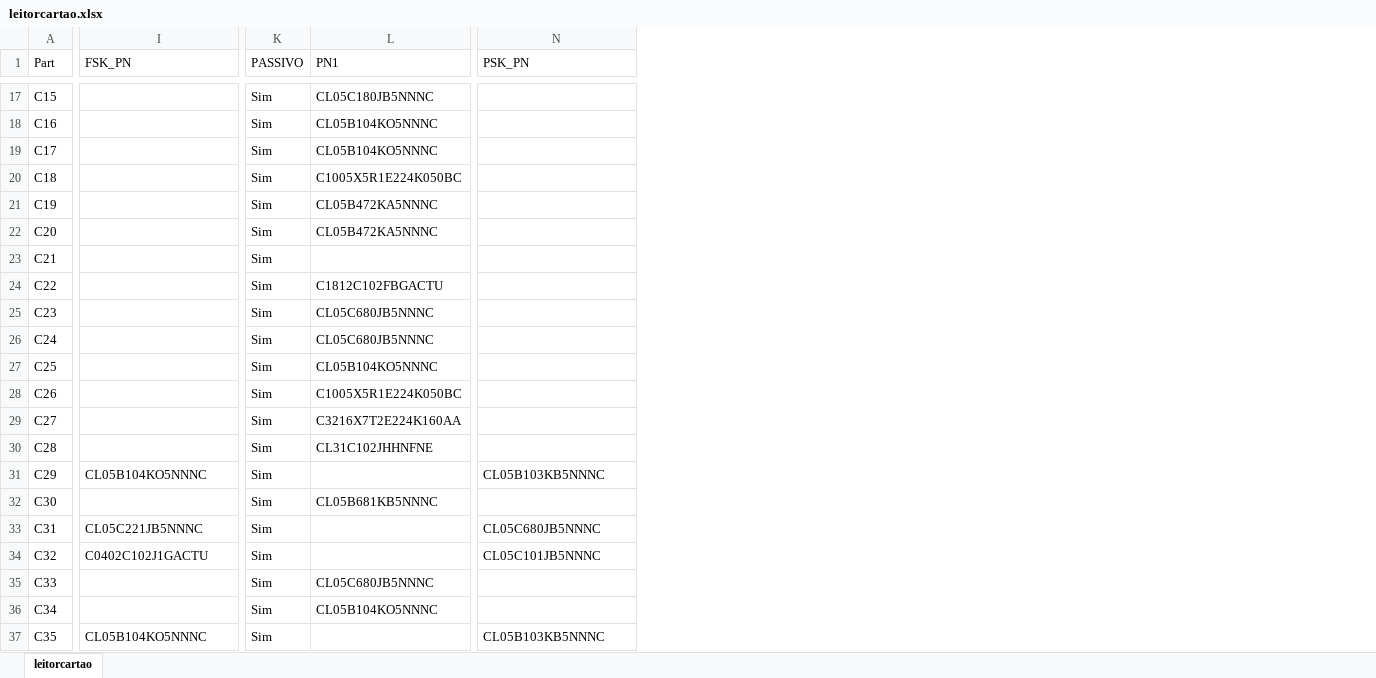
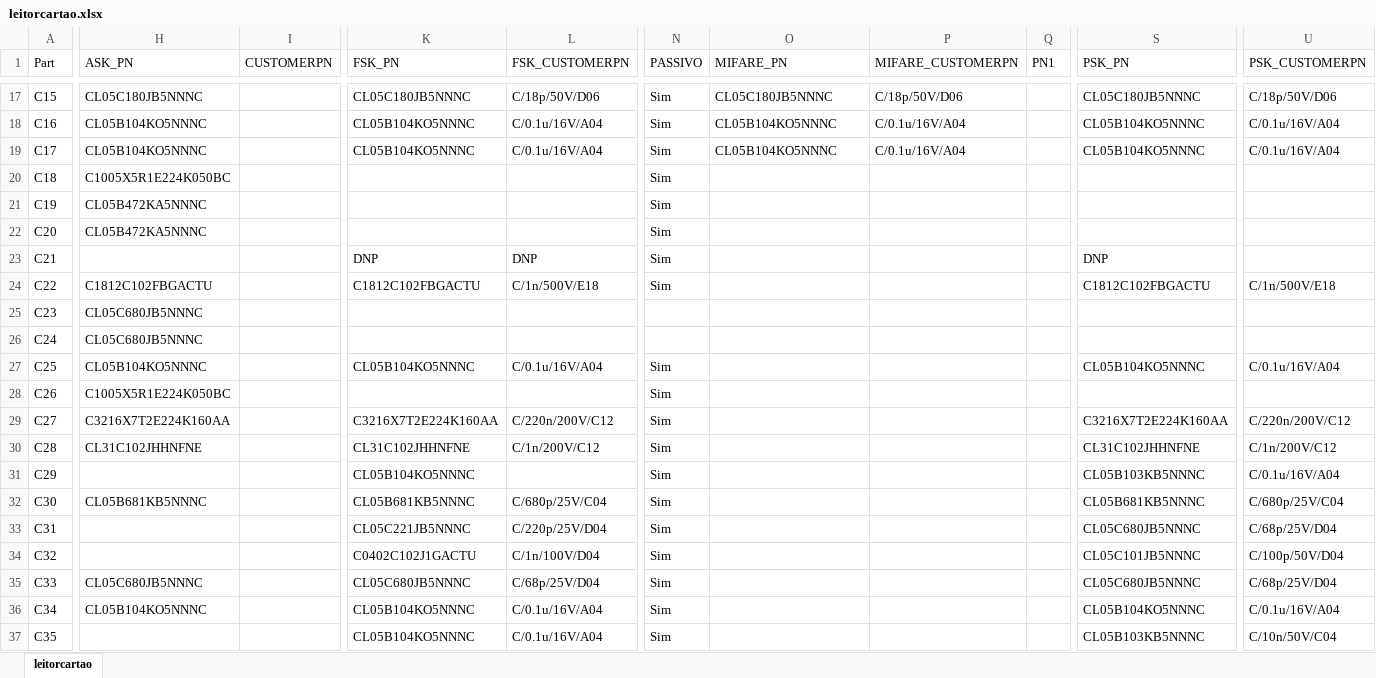
Before and after one commit to ErikMiyoshi-CiD/test, an Excel workbook: Hardware/BOM/leitorcartao.xlsx, sheet leitorcartao, drawn as a sheet; only a part is shown, gaps mark what is left out; values as stored, in another font and other column widths than the file's, no cell formats; addresses are those after the commit; the diff covers the shown part only; the diff names each change by its address in the sheet, - before the commit and + after, or states it on an @@ line.

```diff
--- a/Hardware/BOM/leitorcartao.xlsx (sheet leitorcartao)
+++ b/Hardware/BOM/leitorcartao.xlsx (sheet leitorcartao)
+column H (ASK_PN), rows 17-36: CL05C180JB5NNNC | CL05B104KO5NNNC | CL05B104KO5NNNC | C1005X5R1E224K050BC | CL05B472KA5NNNC | CL05B472KA5NNNC |  | C1812C102FBGACTU | CL05C680JB5NNNC | CL05C680JB5NNNC | CL05B104KO5NNNC | C1005X5R1E224K050BC | C3216X7T2E224K160AA | CL31C102JHHNFNE |  | CL05B681KB5NNNC |  |  | CL05C680JB5NNNC | CL05B104KO5NNNC
+column I (CUSTOMERPN), empty
+column L (FSK_CUSTOMERPN), rows 17-37: C/18p/50V/D06 | C/0.1u/16V/A04 | C/0.1u/16V/A04 |  |  |  | DNP | C/1n/500V/E18 |  |  | C/0.1u/16V/A04 |  | C/220n/200V/C12 | C/1n/200V/C12 |  | C/680p/25V/C04 | C/220p/25V/D04 | C/1n/100V/D04 | C/68p/25V/D04 | C/0.1u/16V/A04 | C/0.1u/16V/A04
+column P (MIFARE_CUSTOMERPN), rows 17-19: C/18p/50V/D06 | C/0.1u/16V/A04 | C/0.1u/16V/A04
+column Q (PN1), empty
+column U (PSK_CUSTOMERPN), rows 17-37: C/18p/50V/D06 | C/0.1u/16V/A04 | C/0.1u/16V/A04 |  |  |  |  | C/1n/500V/E18 |  |  | C/0.1u/16V/A04 |  | C/220n/200V/C12 | C/1n/200V/C12 | C/0.1u/16V/A04 | C/680p/25V/C04 | C/68p/25V/D04 | C/100p/50V/D04 | C/68p/25V/D04 | C/0.1u/16V/A04 | C/10n/50V/C04
-O1: PN1
+O1: MIFARE_PN
-K17 (FSK_PN): (empty)
+K17 (FSK_PN): CL05C180JB5NNNC
-S17 (PSK_PN): (empty)
+S17 (PSK_PN): CL05C180JB5NNNC
-K18:K19 (FSK_PN): (empty)
+K18:K19 (FSK_PN): CL05B104KO5NNNC
-S18:S19 (PSK_PN): (empty)
+S18:S19 (PSK_PN): CL05B104KO5NNNC
-O20 (MIFARE_PN): C1005X5R1E224K050BC
+O20 (MIFARE_PN): (empty)
-O21:O22 (MIFARE_PN): CL05B472KA5NNNC
+O21:O22 (MIFARE_PN): (empty)
-K23 (FSK_PN): (empty)
+K23 (FSK_PN): DNP
-S23 (PSK_PN): (empty)
+S23 (PSK_PN): DNP
-K24 (FSK_PN): (empty)
+K24 (FSK_PN): C1812C102FBGACTU
-O24 (MIFARE_PN): C1812C102FBGACTU
+O24 (MIFARE_PN): (empty)
-S24 (PSK_PN): (empty)
+S24 (PSK_PN): C1812C102FBGACTU
-N25:N26 (PASSIVO): Sim
+N25:N26 (PASSIVO): (empty)
-O25:O26 (MIFARE_PN): CL05C680JB5NNNC
+O25:O26 (MIFARE_PN): (empty)
-K27 (FSK_PN): (empty)
+K27 (FSK_PN): CL05B104KO5NNNC
-O27 (MIFARE_PN): CL05B104KO5NNNC
+O27 (MIFARE_PN): (empty)
-S27 (PSK_PN): (empty)
+S27 (PSK_PN): CL05B104KO5NNNC
-O28 (MIFARE_PN): C1005X5R1E224K050BC
+O28 (MIFARE_PN): (empty)
-K29 (FSK_PN): (empty)
+K29 (FSK_PN): C3216X7T2E224K160AA
-O29 (MIFARE_PN): C3216X7T2E224K160AA
+O29 (MIFARE_PN): (empty)
-S29 (PSK_PN): (empty)
+S29 (PSK_PN): C3216X7T2E224K160AA
-K30 (FSK_PN): (empty)
+K30 (FSK_PN): CL31C102JHHNFNE
-O30 (MIFARE_PN): CL31C102JHHNFNE
+O30 (MIFARE_PN): (empty)
-S30 (PSK_PN): (empty)
+S30 (PSK_PN): CL31C102JHHNFNE
-K32 (FSK_PN): (empty)
+K32 (FSK_PN): CL05B681KB5NNNC
-O32 (MIFARE_PN): CL05B681KB5NNNC
+O32 (MIFARE_PN): (empty)
-S32 (PSK_PN): (empty)
+S32 (PSK_PN): CL05B681KB5NNNC
-K35 (FSK_PN): (empty)
+K35 (FSK_PN): CL05C680JB5NNNC
-O35 (MIFARE_PN): CL05C680JB5NNNC
+O35 (MIFARE_PN): (empty)
-S35 (PSK_PN): (empty)
+S35 (PSK_PN): CL05C680JB5NNNC
-K36 (FSK_PN): (empty)
+K36 (FSK_PN): CL05B104KO5NNNC
-O36 (MIFARE_PN): CL05B104KO5NNNC
+O36 (MIFARE_PN): (empty)
-S36 (PSK_PN): (empty)
+S36 (PSK_PN): CL05B104KO5NNNC
```
Also changed, not shown: 261 edited cells elsewhere in this sheet, cell formats, 6 other files.
